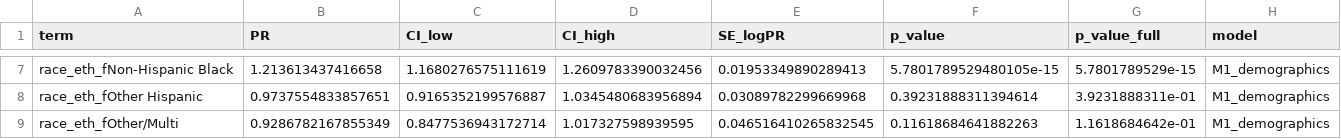
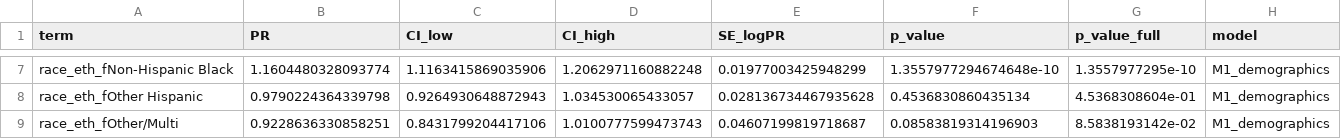
Before and after one commit to drjatindhamecha/CKM-Validation, a CSV file: output/analysis4_model1_demographics.csv, drawn as a sheet; only a part is shown, gaps mark what is left out; the diff covers the shown part only; the diff names each change by its address in the sheet, - before the commit and + after, or states it on an @@ line.

```diff
--- a/output/analysis4_model1_demographics.csv
+++ b/output/analysis4_model1_demographics.csv
-B7 (PR): 1.213613437416658
+B7 (PR): 1.1604480328093774
-C7 (CI_low): 1.1680276575111619
+C7 (CI_low): 1.1163415869035906
-D7 (CI_high): 1.2609783390032456
+D7 (CI_high): 1.2062971160882248
-E7 (SE_logPR): 0.01953349890289413
+E7 (SE_logPR): 0.01977003425948299
-F7 (p_value): 5.7801789529480105e-15
+F7 (p_value): 1.3557977294674648e-10
-G7 (p_value_full): 5.7801789529e-15
+G7 (p_value_full): 1.3557977295e-10
-B8 (PR): 0.9737554833857651
+B8 (PR): 0.9790224364339798
-C8 (CI_low): 0.9165352199576887
+C8 (CI_low): 0.9264930648872943
-D8 (CI_high): 1.0345480683956894
+D8 (CI_high): 1.034530065433057
-E8 (SE_logPR): 0.03089782299669968
+E8 (SE_logPR): 0.028136734467935628
-F8 (p_value): 0.39231888311394614
+F8 (p_value): 0.4536830860435134
-G8 (p_value_full): 3.9231888311e-01
+G8 (p_value_full): 4.5368308604e-01
-B9 (PR): 0.9286782167855349
+B9 (PR): 0.9228636330858251
-C9 (CI_low): 0.8477536943172714
+C9 (CI_low): 0.8431799204417106
-D9 (CI_high): 1.017327598939595
+D9 (CI_high): 1.0100777599473743
-E9 (SE_logPR): 0.046516410265832545
+E9 (SE_logPR): 0.04607199819718687
-F9 (p_value): 0.11618684641882263
+F9 (p_value): 0.08583819314196903
-G9 (p_value_full): 1.1618684642e-01
+G9 (p_value_full): 8.5838193142e-02
```
Also changed, not shown: 30 edited cells elsewhere in this file, output/analysis4_model2_sdoh.csv, output/analysis4_model3_full.csv, 23 other files.
